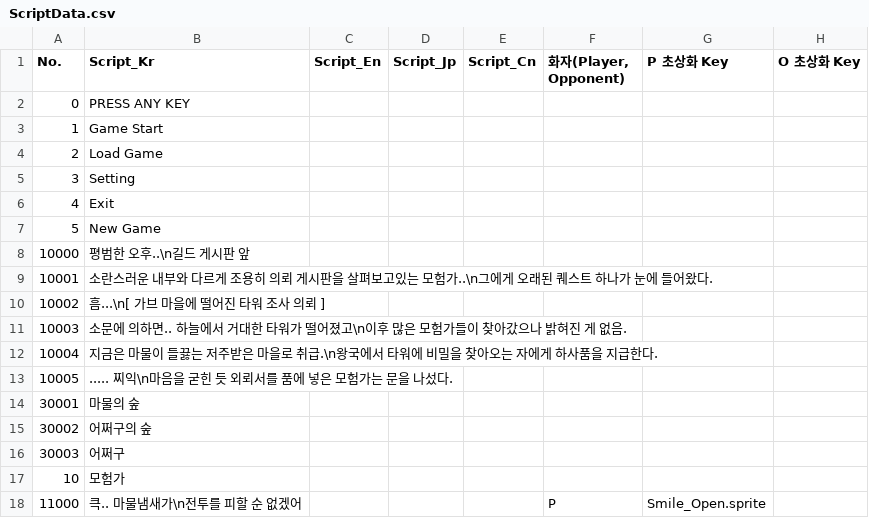
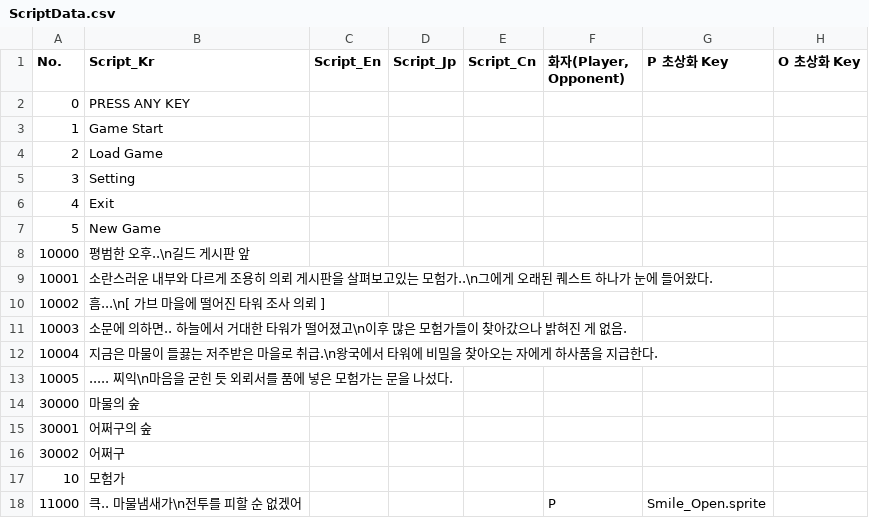
Before and after one commit to IO-DOG/TheSword, a CSV file: Assets/@Resources/Data/Excel/ScriptData.csv, drawn as a sheet; removed rows and columns are numbered as before the commit, all else as after; the diff names each change by its address in the sheet, - before the commit and + after, or states it on an @@ line.

```diff
--- a/Assets/@Resources/Data/Excel/ScriptData.csv
+++ b/Assets/@Resources/Data/Excel/ScriptData.csv
+row 14: 30000 | 마물의 숲
-B15 (Script_Kr): 마물의 숲
+B15 (Script_Kr): 어쩌구의 숲
-B16 (Script_Kr): 어쩌구의 숲
+B16 (Script_Kr): 어쩌구
-row 16: 30003 | 어쩌구
```
Also changed, not shown: Assets/@Resources/Data/Excel/Dungeon_00_000.csv, 29 other files.
